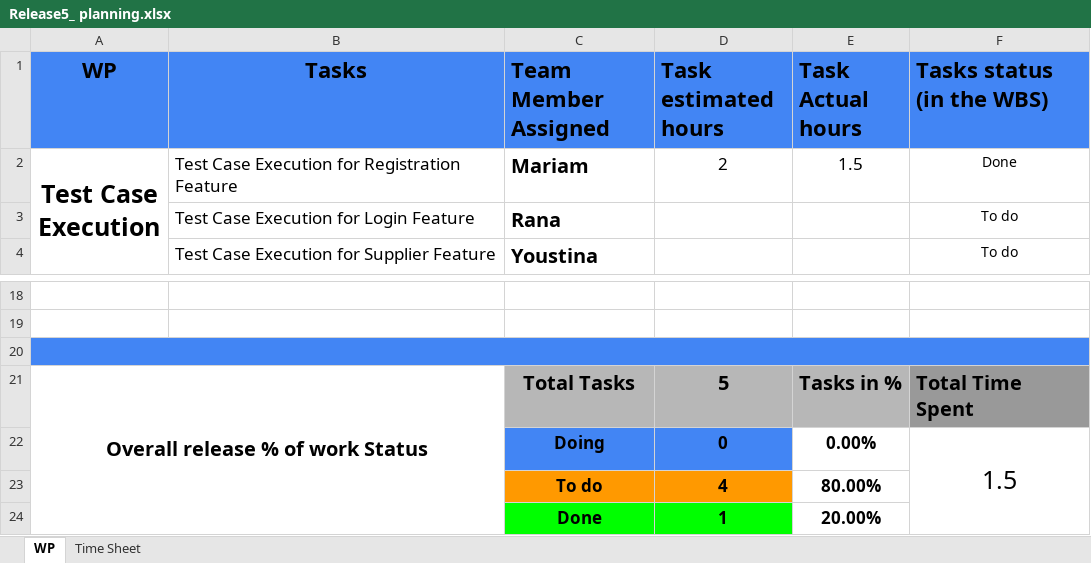
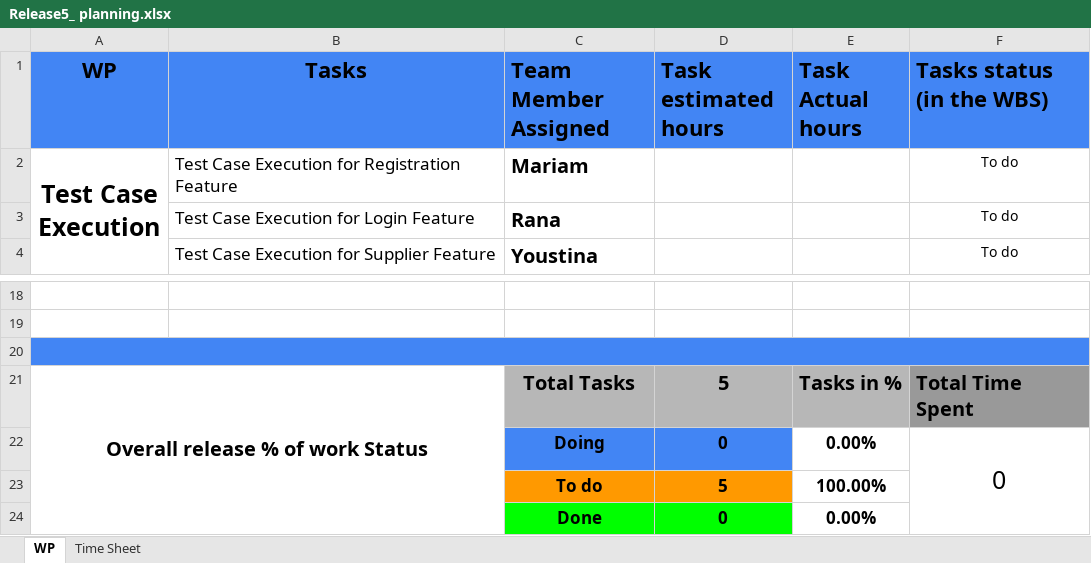
Before and after one commit to abdallahEl-Karamany/Online-Mobile-Store-WebSite, an Excel workbook: Release Planning/Release5_ planning.xlsx, sheet WP, drawn as a sheet; only a part is shown, gaps mark what is left out; values as stored, in another font and other column widths than the file's, no borders; removed rows and columns are numbered as before the commit, all else as after; the diff names each change by its address in the sheet, - before the commit and + after, or states it on an @@ line.

```diff
--- a/Release Planning/Release5_ planning.xlsx (sheet WP)
+++ b/Release Planning/Release5_ planning.xlsx (sheet WP)
-D2 (Task estimated hours): 2
+D2 (Task estimated hours): (empty)
-E2 (Task Actual hours): 1.5
+E2 (Task Actual hours): (empty)
-F2 (Tasks status (in the WBS)): Done
+F2 (Tasks status (in the WBS)): To do
-F22 (Tasks status (in the WBS)): 1.5
+F22 (Tasks status (in the WBS)): 0
-row 23:  |  | To do | 4 | 80.00%
-row 24:  |  | Done | 1 | 20.00%
+row 23:  |  | To do | 5 | 100.00%
+row 24:  |  | Done | 0 | 0.00%
```
Also changed, not shown: sheet Time Sheet, RTM/Traceability-Matrix.xlsx, 5 other files.
